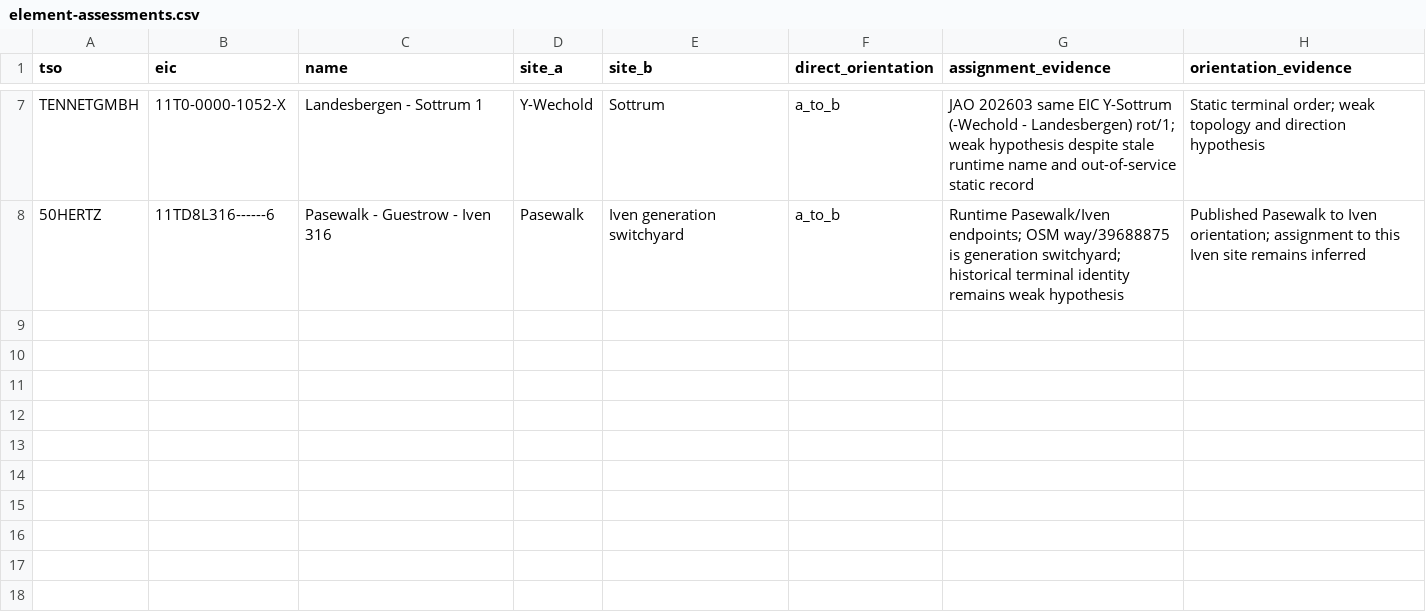
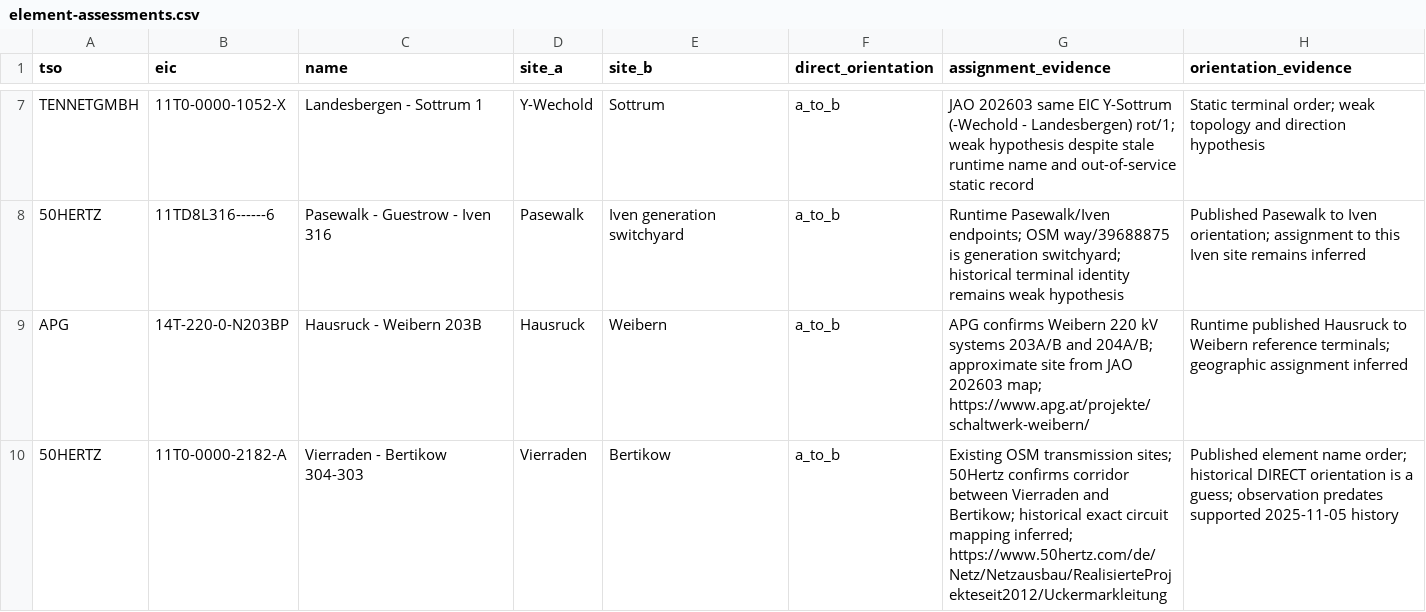
Before and after one commit to zoltanmaric/coppersushi, a CSV file: config/element-catalog/element-assessments.csv, drawn as a sheet; only a part is shown, gaps mark what is left out.

Commit message:
Map remaining historical sites and define supported history (#177)
The CNEC map supports market days from 5 November 2025 onward. The date
picker blocks earlier days, and links to earlier days redirect to the
undated view. The supported-history sweep remains pending as a
follow-up; not every supported day has been verified.

Two previously missing historical line locations use reviewed
approximate site mappings: Hausruck–Weibern (including the 2023 Weibern
switchyard) and Vierraden–Bertikow. The latter predates the support
window but is included because both sites are known. The catalog records
uncertainty and retains published orientation where available.

Validation: 19 app tests and 17 frontend tests pass; frontend typecheck
passes. Earlier catalog validation passed 27 focused tests, and a
retained-catalog rebuild mapped all observed active rows. At 2025-11-11
18:30 CET the browser showed Hausruck–Weibern and 5/5 mapped. The page
reported incomplete attribution inputs; console inspection found Mapbox
style/sprite warnings, and failed-network inspection was unavailable.

## Architecture delta
- The CNEC route and date picker enforce the supported-history start
before loading a day.

## Piggybacks
- Date cutoff — rides: it enforces the support window documented by this
PR.

---------

Co-authored-by: Zoltán Marić <zoltan@equilibriumenergy.com>

```diff
--- a/config/element-catalog/element-assessments.csv
+++ b/config/element-catalog/element-assessments.csv
@@ -8 +8,3 @@ TENNETGMBH,11T0-0000-1052-X,Landesbergen - Sottrum 1,Y-Wechold,Sottrum,a_to_b,JA
 50HERTZ,11TD8L316------6,Pasewalk - Guestrow - Iven 316,Pasewalk,Iven generation switchyard,a_to_b,Runtime Pasewalk/Iven endpoints; OSM way/39688875 is generation switchyard; historical terminal identity remains weak hypothesis,Published Pasewalk to Iven orientation; assignment to this Iven site remains inferred
+APG,14T-220-0-N203BP,Hausruck - Weibern 203B,Hausruck,Weibern,a_to_b,APG confirms Weibern 220 kV systems 203A/B and 204A/B; approximate site from JAO 202603 map; https://www.apg.at/projekte/schaltwerk-weibern/,Runtime published Hausruck to Weibern reference terminals; geographic assignment inferred
+50HERTZ,11T0-0000-2182-A,Vierraden - Bertikow 304-303,Vierraden,Bertikow,a_to_b,Existing OSM transmission sites; 50Hertz confirms corridor between Vierraden and Bertikow; historical exact circuit mapping inferred; https://www.50hertz.com/de/Netz/Netzausbau/RealisierteProjekteseit2012/Uckermarkleitung,Published element name order; historical DIRECT orientation is a guess; observation predates supported 2025-11-05 history
```
Also changed, not shown: config/element-catalog/assessed-sites.csv, 6 other files.
